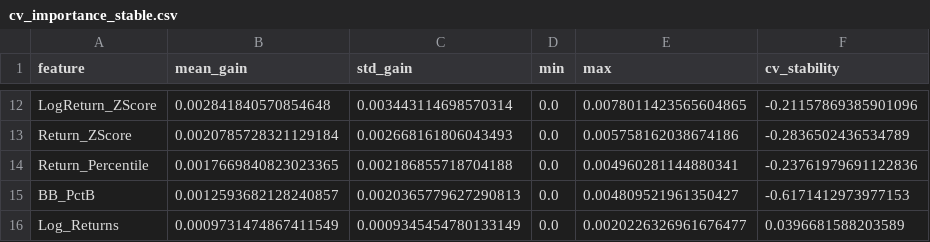
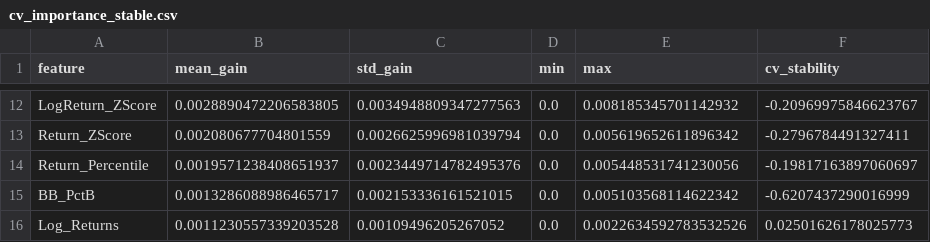
Before and after one commit to molachkar/XAUUSD-Gold-Prediction-Base-Model-Project, a CSV file: decison_tree training/csv outputs/new training/cv_importance_stable.csv, drawn as a sheet; only a part is shown, gaps mark what is left out; the diff covers the shown part only; the diff names each change by its address in the sheet, - before the commit and + after, or states it on an @@ line.

```diff
--- a/decison_tree training/csv outputs/new training/cv_importance_stable.csv
+++ b/decison_tree training/csv outputs/new training/cv_importance_stable.csv
-B12 (mean_gain): 0.002841840570854648
+B12 (mean_gain): 0.0028890472206583805
-C12 (std_gain): 0.003443114698570314
+C12 (std_gain): 0.0034948809347277563
-E12 (max): 0.0078011423565604865
+E12 (max): 0.008185345701142932
-F12 (cv_stability): -0.21157869385901096
+F12 (cv_stability): -0.20969975846623767
-B13 (mean_gain): 0.0020785728321129184
+B13 (mean_gain): 0.002080677704801559
-C13 (std_gain): 0.002668161806043493
+C13 (std_gain): 0.0026625996981039794
-E13 (max): 0.005758162038674186
+E13 (max): 0.005619652611896342
-F13 (cv_stability): -0.2836502436534789
+F13 (cv_stability): -0.2796784491327411
-B14 (mean_gain): 0.0017669840823023365
+B14 (mean_gain): 0.0019571238408651937
-C14 (std_gain): 0.002186855718704188
+C14 (std_gain): 0.0023449714782495376
-E14 (max): 0.004960281144880341
+E14 (max): 0.005448531741230056
-F14 (cv_stability): -0.23761979691122836
+F14 (cv_stability): -0.19817163897060697
-B15 (mean_gain): 0.0012593682128240857
+B15 (mean_gain): 0.0013286088986465717
-C15 (std_gain): 0.0020365779627290813
+C15 (std_gain): 0.002153336161521015
-E15 (max): 0.004809521961350427
+E15 (max): 0.005103568114622342
-F15 (cv_stability): -0.6171412973977153
+F15 (cv_stability): -0.6207437290016999
-B16 (mean_gain): 0.0009731474867411549
+B16 (mean_gain): 0.0011230557339203528
-C16 (std_gain): 0.0009345454780133149
+C16 (std_gain): 0.00109496205267052
-E16 (max): 0.0020226326961676477
+E16 (max): 0.0022634592783532526
-F16 (cv_stability): 0.0396681588203589
+F16 (cv_stability): 0.02501626178025773
```
Also changed, not shown: 3 added rows, 3 removed rows and 28 edited cells elsewhere in this file, decison_tree training/csv outputs/new training/cv_predictions_oof.csv, decison_tree training/csv outputs/new training/fold_metrics.csv, 8 other files.
